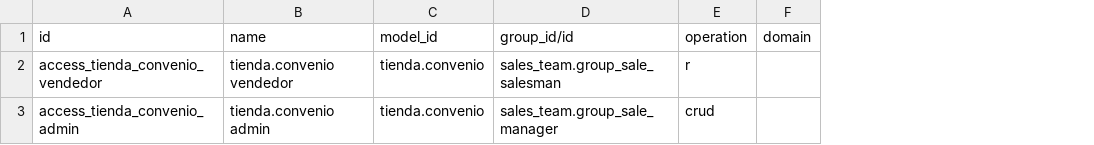
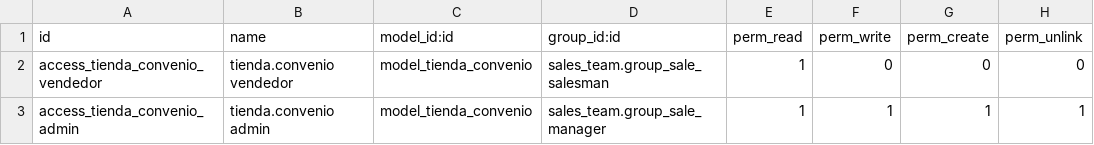
Before and after one commit to NoelCarcamo10/odoo_nube_unicah_NoelC, a CSV file: tienda_unicah/security/ir.model.access.csv, drawn as a sheet; removed rows and columns are numbered as before the commit, all else as after; the diff names each change by its address in the sheet, - before the commit and + after, or states it on an @@ line.

Commit message:
Corregir formato oficial ir.model.access.csv en tienda_unicah y unicah_prestamo_equipo

```diff
--- a/tienda_unicah/security/ir.model.access.csv
+++ b/tienda_unicah/security/ir.model.access.csv
-column C (model_id), rows 2-3: tienda.convenio | tienda.convenio
+column C (model_id:id), rows 2-3: model_tienda_convenio | model_tienda_convenio
-column E (operation), rows 2-3: r | crud
-column F (domain), empty
+column E (perm_read), rows 2-3: 1 | 1
+column F (perm_write), rows 2-3: 0 | 1
+column G (perm_create), rows 2-3: 0 | 1
+column H (perm_unlink), rows 2-3: 0 | 1
-D1: group_id/id
+D1: group_id:id
```
Also changed, not shown: 1 other file.
